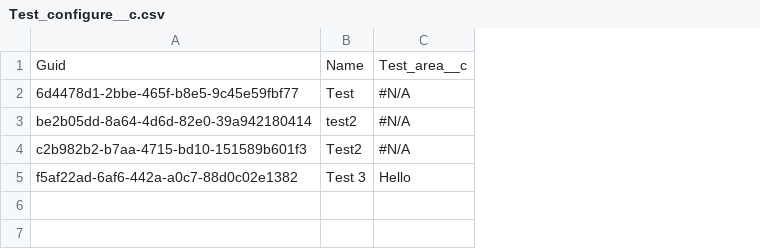
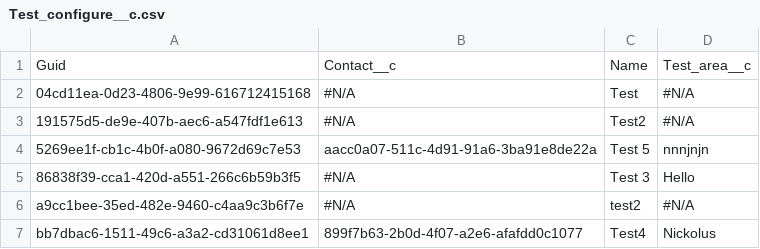
Before and after one commit to prodlytestuser/CPQTest10, a CSV file: Test_configure__c.csv, drawn as a sheet; removed rows and columns are numbered as before the commit, all else as after; the diff names each change by its address in the sheet, - before the commit and + after, or states it on an @@ line.

```diff
--- a/Test_configure__c.csv
+++ b/Test_configure__c.csv
-column A, rows 1-3: Guid | 6d4478d1-2bbe-465f-b8e5-9c45e59fbf77 | be2b05dd-8a64-4d6d-82e0-39a942180414
+column A, rows 1-2: Guid | 04cd11ea-0d23-4806-9e99-616712415168; row 6: a9cc1bee-35ed-482e-9460-c4aa9c3b6f7e
+column B, rows 1-2: Contact__c | #N/A; row 6: #N/A
@@ row 4 moved to row 3: 191575d5-de9e-407b-aec6-a547fdf1e613 @@
+row 4: 5269ee1f-cb1c-4b0f-a080-9672d69c7e53 | aacc0a07-511c-4d91-91a6-3ba91e8de22a | Test 5 | nnnjnjn
+row 7: bb7dbac6-1511-49c6-a3a2-cd31061d8ee1 | 899f7b63-2b0d-4f07-a2e6-afafdd0c1077 | Test4 | Nickolus
```
Also changed, not shown: Contact.csv.
